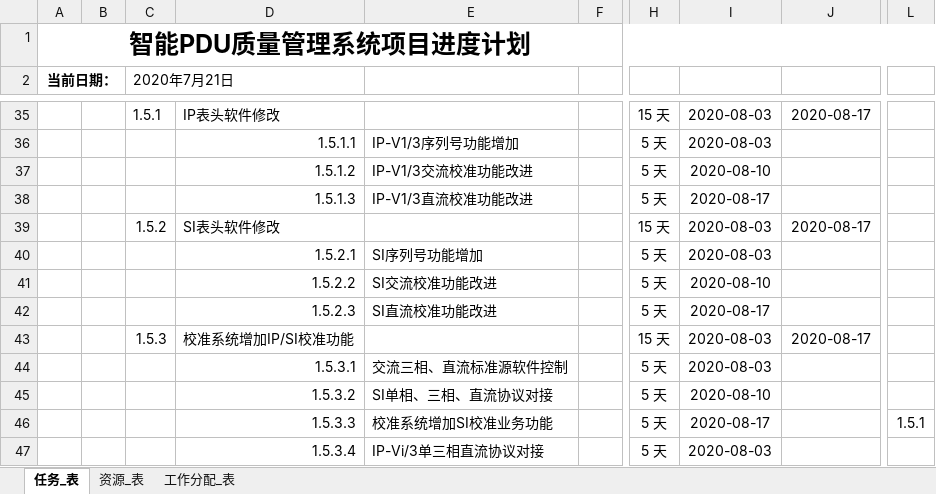
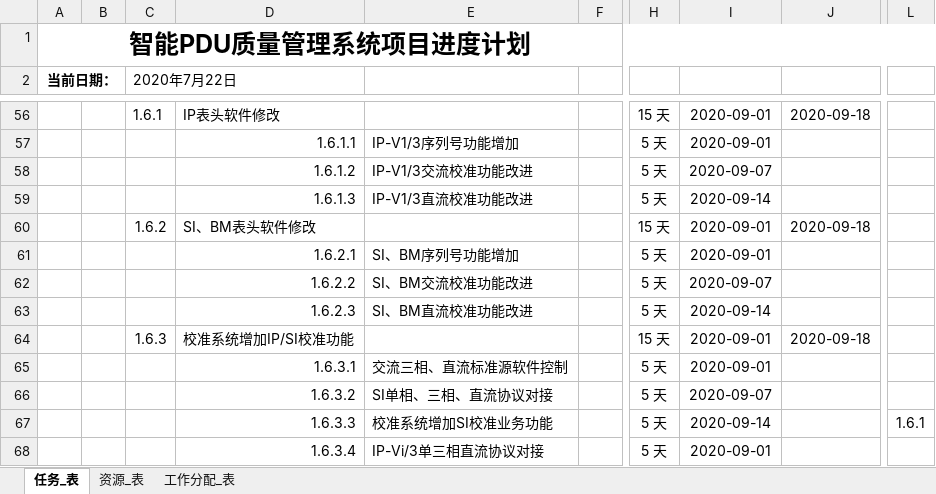
Before and after one commit to ChinaClever/PDU-CalibrateTool, an Excel workbook: 项目文档/项目进度/智能PDU质量管理项目_进度计划_20200702.xlsx, sheet 任务_表, drawn as a sheet; only a part is shown, gaps mark what is left out; values as stored, in another font and other column widths than the file's, no borders; charts and pictures not drawn; addresses are those after the commit; the diff covers the shown part only; the diff names each change by its address in the sheet, - before the commit and + after, or states it on an @@ line.

```diff
--- a/项目文档/项目进度/智能PDU质量管理项目_进度计划_20200702.xlsx (sheet 任务_表)
+++ b/项目文档/项目进度/智能PDU质量管理项目_进度计划_20200702.xlsx (sheet 任务_表)
-C2: 2020年7月21日
+C2: 2020年7月22日
-C56 (2020年7月22日): 1.5.1
+C56 (2020年7月22日): 1.6.1
-I56:I57: 2020-08-03
+I56:I57: 2020-09-01
-J56: 2020-08-17
+J56: 2020-09-18
-D57: 1.5.1.1
+D57: 1.6.1.1
-D58: 1.5.1.2
+D58: 1.6.1.2
-I58: 2020-08-10
+I58: 2020-09-07
-D59: 1.5.1.3
+D59: 1.6.1.3
-I59: 2020-08-17
+I59: 2020-09-14
-C60 (2020年7月22日): 1.5.2
+C60 (2020年7月22日): 1.6.2
-D60: SI表头软件修改
+D60: SI、BM表头软件修改
-I60:I61: 2020-08-03
+I60:I61: 2020-09-01
-J60: 2020-08-17
+J60: 2020-09-18
-D61: 1.5.2.1
+D61: 1.6.2.1
-E61: SI序列号功能增加
+E61: SI、BM序列号功能增加
-D62: 1.5.2.2
+D62: 1.6.2.2
-E62: SI交流校准功能改进
+E62: SI、BM交流校准功能改进
-I62: 2020-08-10
+I62: 2020-09-07
-D63: 1.5.2.3
+D63: 1.6.2.3
-E63: SI直流校准功能改进
+E63: SI、BM直流校准功能改进
-I63: 2020-08-17
+I63: 2020-09-14
-C64 (2020年7月22日): 1.5.3
+C64 (2020年7月22日): 1.6.3
-I64:I65: 2020-08-03
+I64:I65: 2020-09-01
-J64: 2020-08-17
+J64: 2020-09-18
-D65: 1.5.3.1
+D65: 1.6.3.1
-D66: 1.5.3.2
+D66: 1.6.3.2
-I66: 2020-08-10
+I66: 2020-09-07
-D67: 1.5.3.3
+D67: 1.6.3.3
-I67: 2020-08-17
+I67: 2020-09-14
-L67: 1.5.1
+L67: 1.6.1
-D68: 1.5.3.4
+D68: 1.6.3.4
-I68: 2020-08-03
+I68: 2020-09-01
```
Also changed, not shown: 21 added rows, 21 removed rows, 7 hidden or unhidden rows and 18 edited cells elsewhere in this sheet, charts or pictures.
